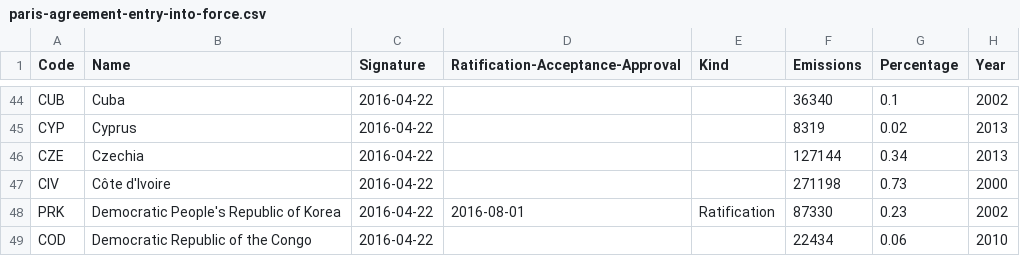
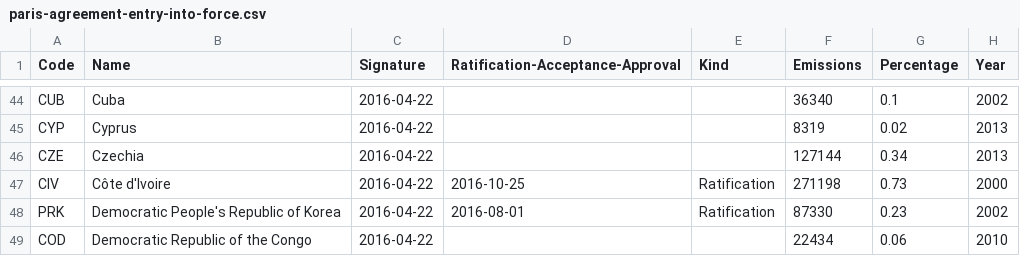
Before and after one commit to openclimatedata/paris-agreement-entry-into-force, a CSV file: data/paris-agreement-entry-into-force.csv, drawn as a sheet; only a part is shown, gaps mark what is left out.

Commit message:
Update with Cote d'Ivoire

```diff
--- a/data/paris-agreement-entry-into-force.csv
+++ b/data/paris-agreement-entry-into-force.csv
@@ -46,3 +46,3 @@ CYP,Cyprus,2016-04-22,,,8319,0.02,2013
 CZE,Czechia,2016-04-22,,,127144,0.34,2013
-CIV,Côte d'Ivoire,2016-04-22,,,271198,0.73,2000
+CIV,Côte d'Ivoire,2016-04-22,2016-10-25,Ratification,271198,0.73,2000
 PRK,Democratic People's Republic of Korea,2016-04-22,2016-08-01,Ratification,87330,0.23,2002
```
